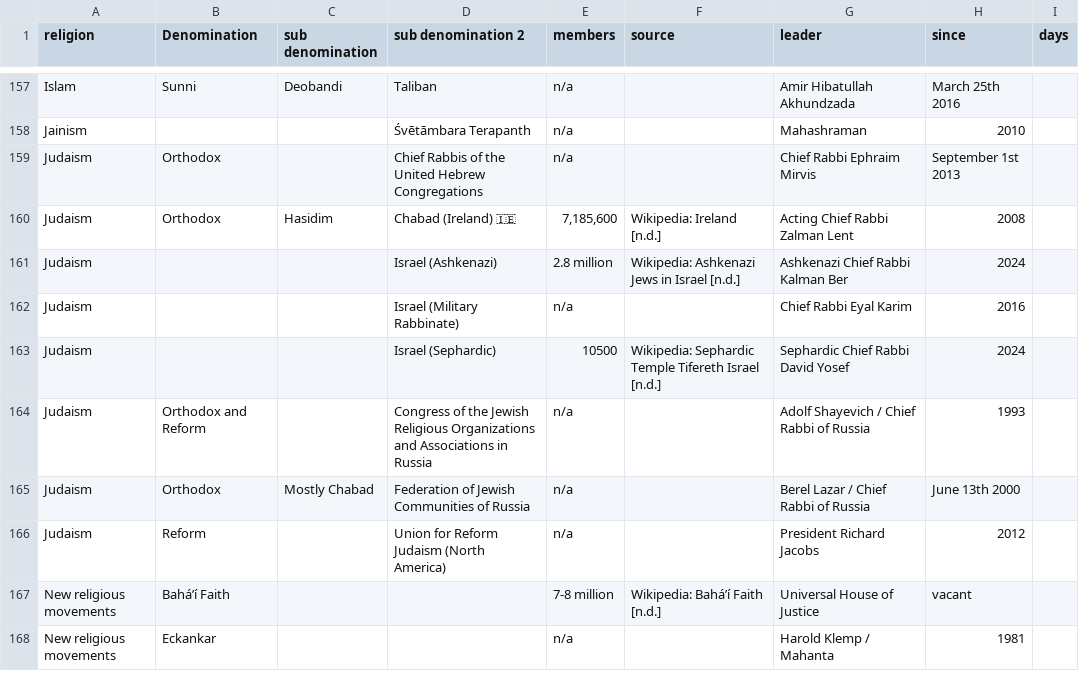
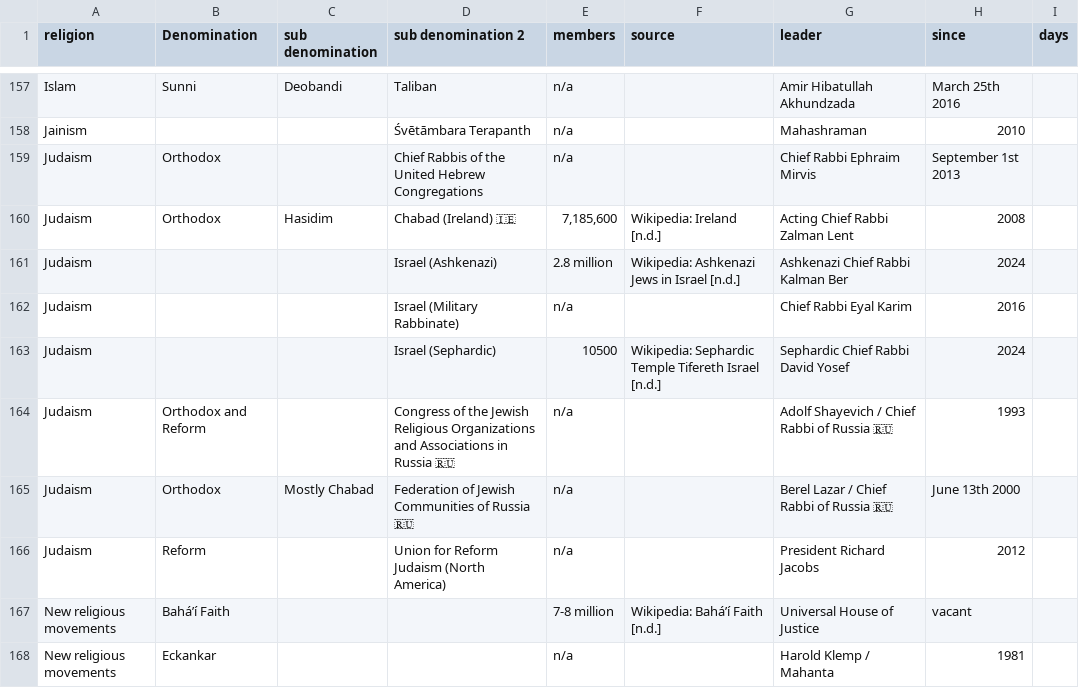
Before and after one commit to vimal7890/vimal, a CSV file: leaders.csv, drawn as a sheet; only a part is shown, gaps mark what is left out.

Commit message:
Add Russia flag emojis to two Judaism rows

```diff
--- a/leaders.csv
+++ b/leaders.csv
@@ -163,4 +163,4 @@ Judaism,,,Israel  (Military Rabbinate),n/a,,Chief Rabbi Eyal Karim ,2016,
 Judaism,,,Israel (Sephardic),10500,Wikipedia: Sephardic Temple Tifereth Israel [n.d.],Sephardic Chief Rabbi David Yosef,2024,
-Judaism,Orthodox and Reform,,Congress of the Jewish Religious Organizations and Associations in Russia,n/a,,Adolf Shayevich / Chief Rabbi of Russia,1993,
-Judaism,Orthodox,Mostly Chabad,Federation of Jewish Communities of Russia,n/a,,Berel Lazar / Chief Rabbi of Russia,June 13th 2000,
+Judaism,Orthodox and Reform,,Congress of the Jewish Religious Organizations and Associations in Russia 🇷🇺,n/a,,Adolf Shayevich / Chief Rabbi of Russia 🇷🇺,1993,
+Judaism,Orthodox,Mostly Chabad,Federation of Jewish Communities of Russia 🇷🇺,n/a,,Berel Lazar / Chief Rabbi of Russia 🇷🇺,June 13th 2000,
 Judaism,Reform,,Union for Reform Judaism (North America),n/a,,President Richard Jacobs,2012,
```
